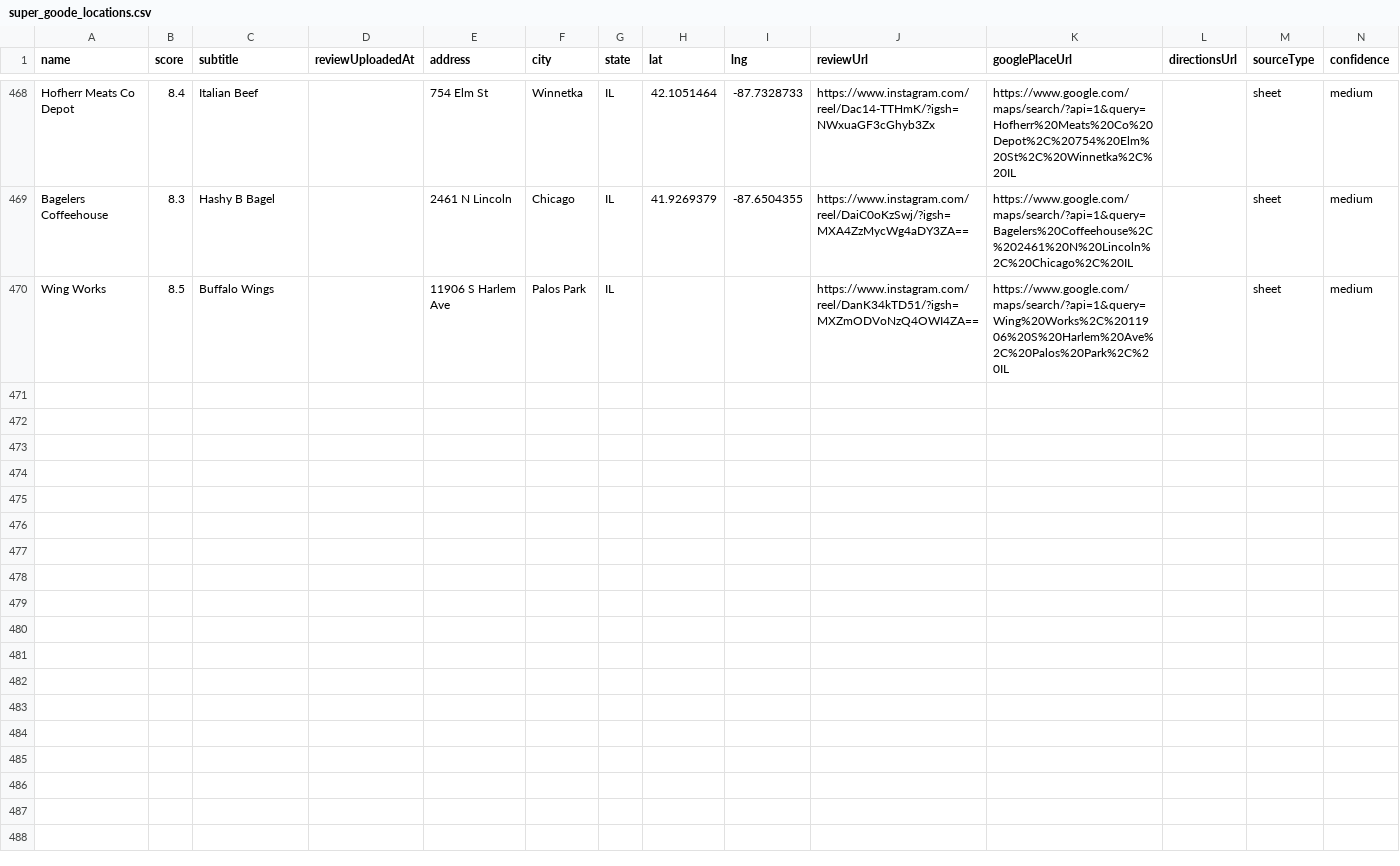
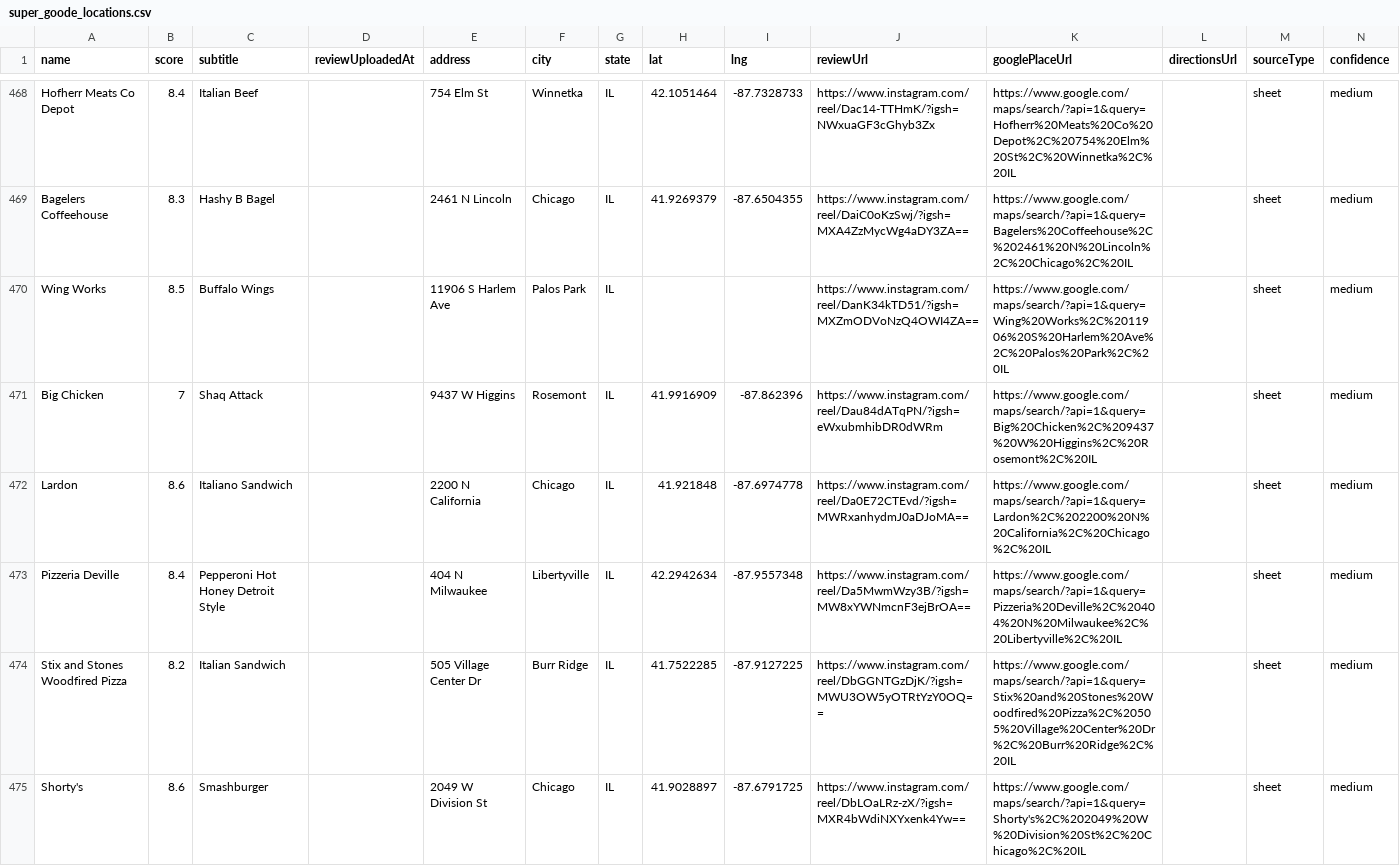
Before and after one commit to Retro-Ace/Super-Goode-Map, a CSV file: super_goode_locations.csv, drawn as a sheet; only a part is shown, gaps mark what is left out; rows hold the shown columns only; the diff names each change by its address in the sheet, - before the commit and + after, or states it on an @@ line.

```diff
--- a/super_goode_locations.csv
+++ b/super_goode_locations.csv
+row 471: Big Chicken | 7 | Shaq Attack |  | 9437 W Higgins | Rosemont | IL | 41.9916909 | -87.862396 | https://www.instagram.com/reel/Dau84dATqPN/?igsh=eWxubmhibDR0dWRm | https://www.google.com/maps/search/?api=1&query=Big%20Chicken%2C%209437%20W%20Higgins%2C%20Rosemont%2C%20IL |  | sheet | medium
+row 472: Lardon | 8.6 | Italiano Sandwich |  | 2200 N California | Chicago | IL | 41.921848 | -87.6974778 | https://www.instagram.com/reel/Da0E72CTEvd/?igsh=MWRxanhydmJ0aDJoMA== | https://www.google.com/maps/search/?api=1&query=Lardon%2C%202200%20N%20California%2C%20Chicago%2C%20IL |  | sheet | medium
+row 473: Pizzeria Deville | 8.4 | Pepperoni Hot Honey Detroit Style |  | 404 N Milwaukee | Libertyville | IL | 42.2942634 | -87.9557348 | https://www.instagram.com/reel/Da5MwmWzy3B/?igsh=MW8xYWNmcnF3ejBrOA== | https://www.google.com/maps/search/?api=1&query=Pizzeria%20Deville%2C%20404%20N%20Milwaukee%2C%20Libertyville%2C%20IL |  | sheet | medium
+row 474: Stix and Stones Woodfired Pizza | 8.2 | Italian Sandwich |  | 505 Village Center Dr | Burr Ridge | IL | 41.7522285 | -87.9127225 | https://www.instagram.com/reel/DbGGNTGzDjK/?igsh=MWU3OW5yOTRtYzY0OQ== | https://www.google.com/maps/search/?api=1&query=Stix%20and%20Stones%20Woodfired%20Pizza%2C%20505%20Village%20Center%20Dr%2C%20Burr%20Ridge%2C%20IL |  | sheet | medium
+row 475: Shorty's | 8.6 | Smashburger |  | 2049 W Division St | Chicago | IL | 41.9028897 | -87.6791725 | https://www.instagram.com/reel/DbLOaLRz-zX/?igsh=MXR4bWdiNXYxenk4Yw== | https://www.google.com/maps/search/?api=1&query=Shorty's%2C%202049%20W%20Division%20St%2C%20Chicago%2C%20IL |  | sheet | medium
```
Also changed, not shown: 4 other files.
